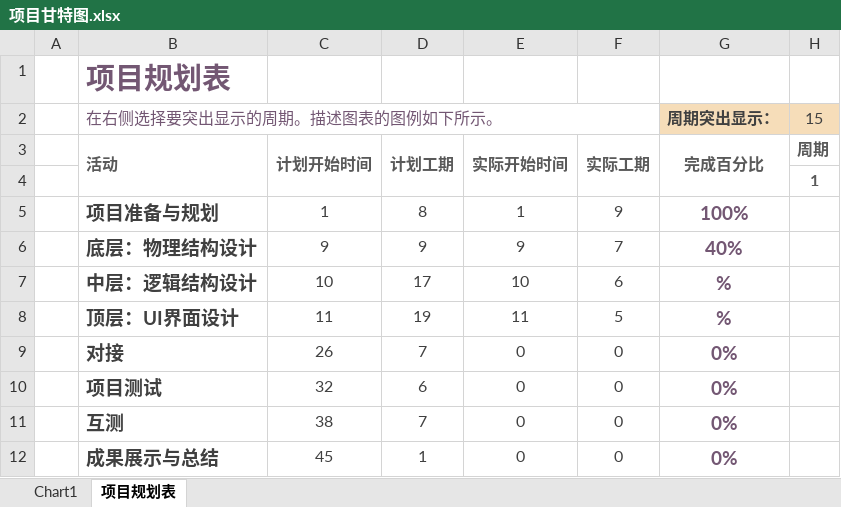
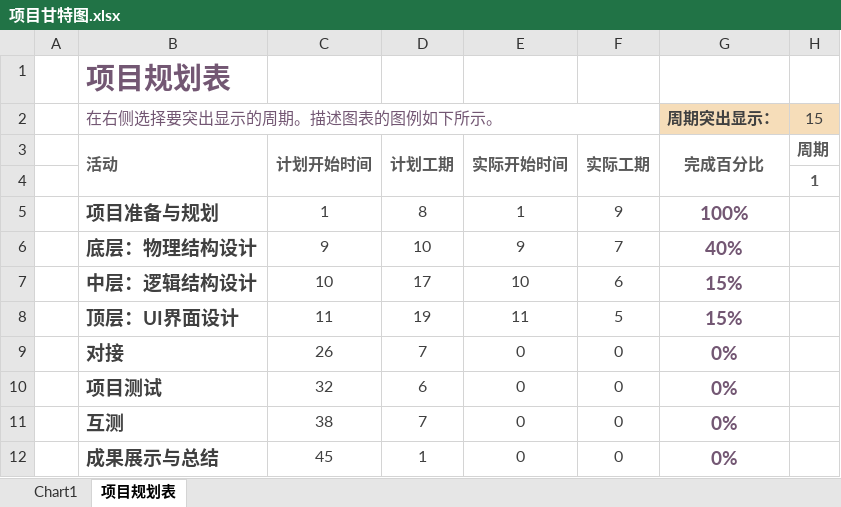
Before and after one commit to quanzixiu/Library-Management-System, an Excel workbook: 文档/项目甘特图.xlsx, sheet 项目规划表, drawn as a sheet; only a part is shown; values as stored, in another font and other column widths than the file's, no borders; conditional formats not drawn; the diff names each change by its address in the sheet, - before the commit and + after, or states it on an @@ line.

```diff
--- a/文档/项目甘特图.xlsx (sheet 项目规划表)
+++ b/文档/项目甘特图.xlsx (sheet 项目规划表)
-D6: 9
+D6: 10
-G7:G8 (周期突出显示：): %
+G7:G8 (周期突出显示：): 15%
```
Also changed, not shown: 2 other files.
